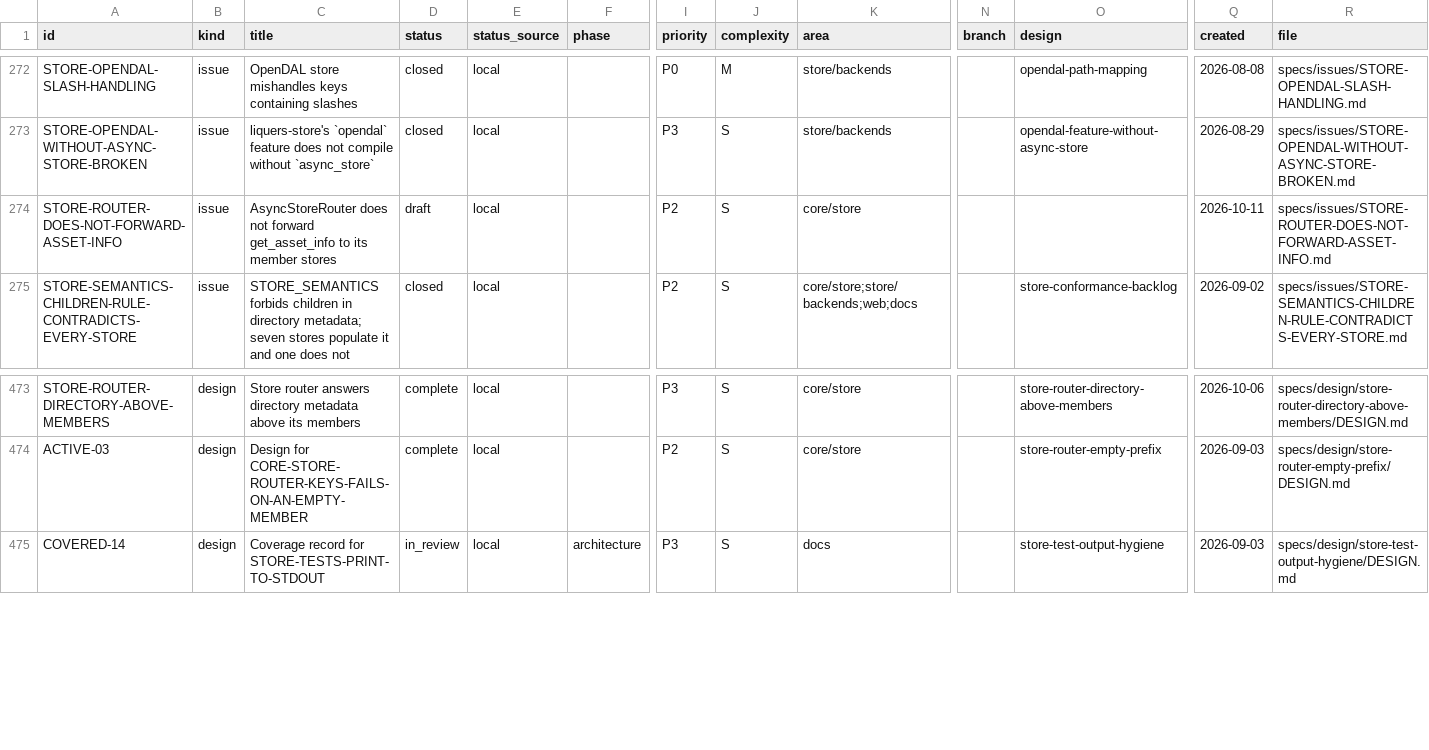
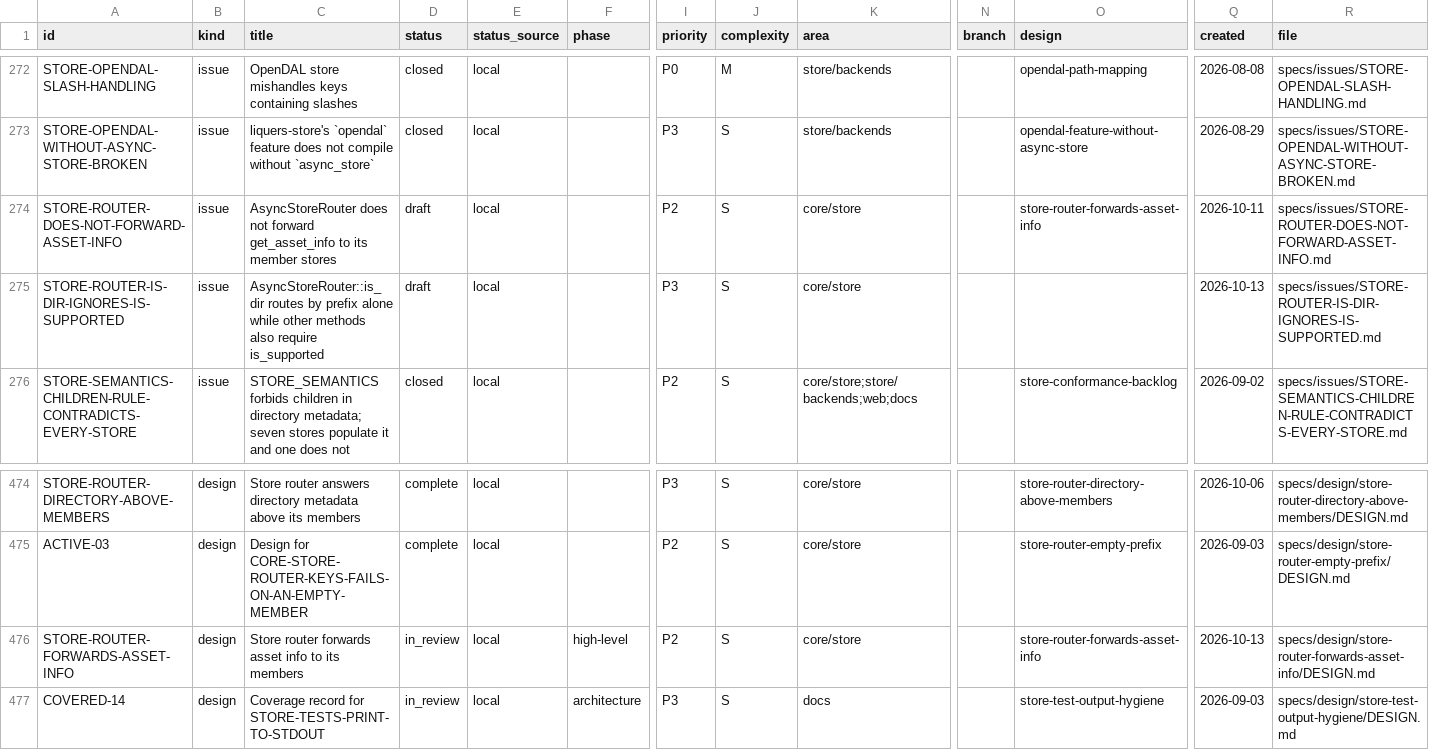
Before and after one commit to orest-d/liquers, a CSV file: specs/index.csv, drawn as a sheet; only a part is shown, gaps mark what is left out; rows hold the shown columns only; the diff names each change by its address in the sheet, - before the commit and + after, or states it on an @@ line.

```diff
--- a/specs/index.csv
+++ b/specs/index.csv
-O274 (design): (empty)
+O274 (design): store-router-forwards-asset-info
+row 275: STORE-ROUTER-IS-DIR-IGNORES-IS-SUPPORTED | issue | AsyncStoreRouter::is_dir routes by prefix alone while other methods also require is_supported | draft | local |  | P3 | S | core/store |  |  | 2026-10-13 | specs/issues/STORE-ROUTER-IS-DIR-IGNORES-IS-SUPPORTED.md
+row 476: STORE-ROUTER-FORWARDS-ASSET-INFO | design | Store router forwards asset info to its members | in_review | local | high-level | P2 | S | core/store |  | store-router-forwards-asset-info | 2026-10-13 | specs/design/store-router-forwards-asset-info/DESIGN.md
```
Also changed, not shown: 5 other files.
